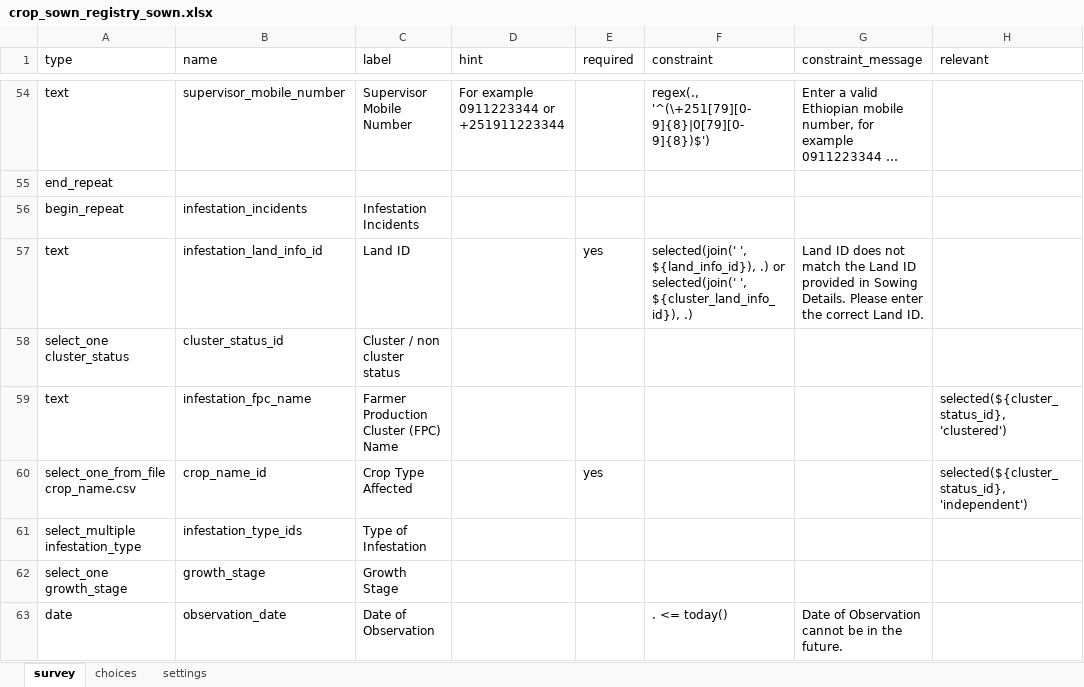
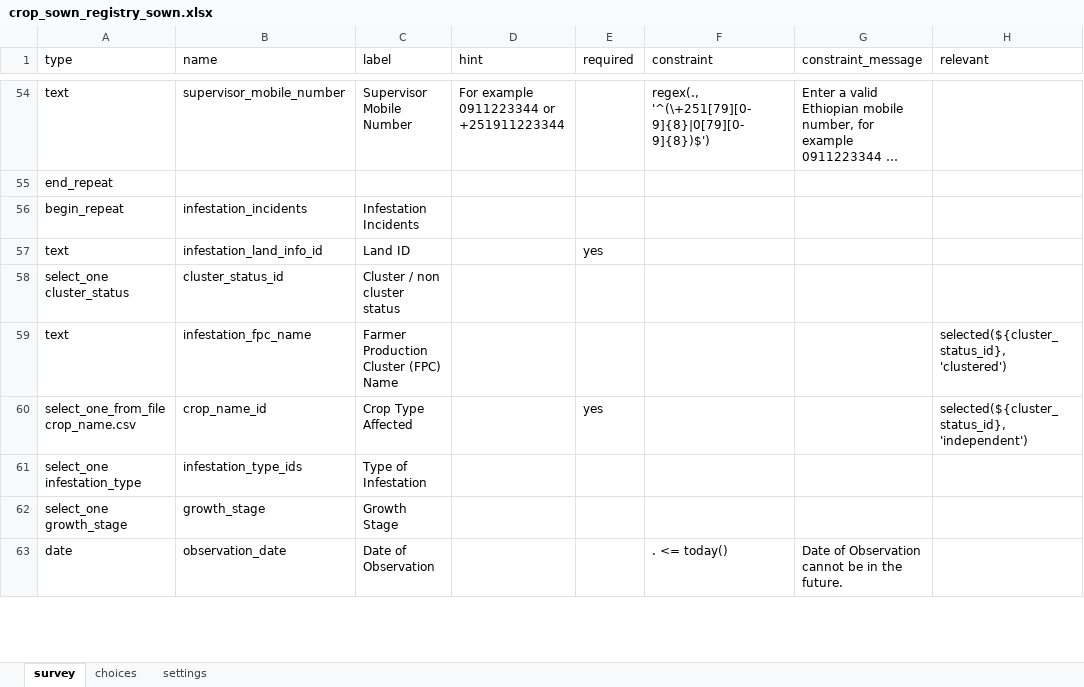
Before and after one commit to Centre-for-Open-Societal-Systems/cropsown-regsitry, an Excel workbook: odk/forms/crop_sown_registry_sown.xlsx, sheet survey, drawn as a sheet; only a part is shown, gaps mark what is left out; long unchanged cells end in …; values as stored, in another font and other column widths than the file's, no borders; the diff names each change by its address in the sheet, - before the commit and + after, or states it on an @@ line.

Commit message:
Crop Sown ODK: Infestation Land ID not tied to Sowing rows; Type of Infestation single select, as on the web form (#295)
Co-authored-by: Rithikha03 <rithuravi03@gmail.com>

```diff
--- a/odk/forms/crop_sown_registry_sown.xlsx (sheet survey)
+++ b/odk/forms/crop_sown_registry_sown.xlsx (sheet survey)
-F57 (constraint): selected(join(' ', ${land_info_id}), .) or selected(join(' ', ${cluster_land_info_id}), .)
+F57 (constraint): (empty)
-G57 (constraint_message): Land ID does not match the Land ID provided in Sowing Details. Please enter the correct Land ID.
+G57 (constraint_message): (empty)
-A61 (type): select_multiple infestation_type
+A61 (type): select_one infestation_type
```
Also changed, not shown: sheet settings, 4 other files.
